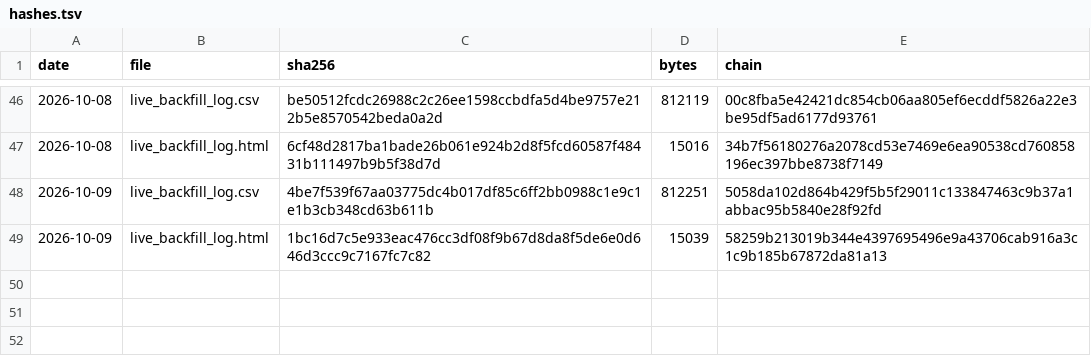
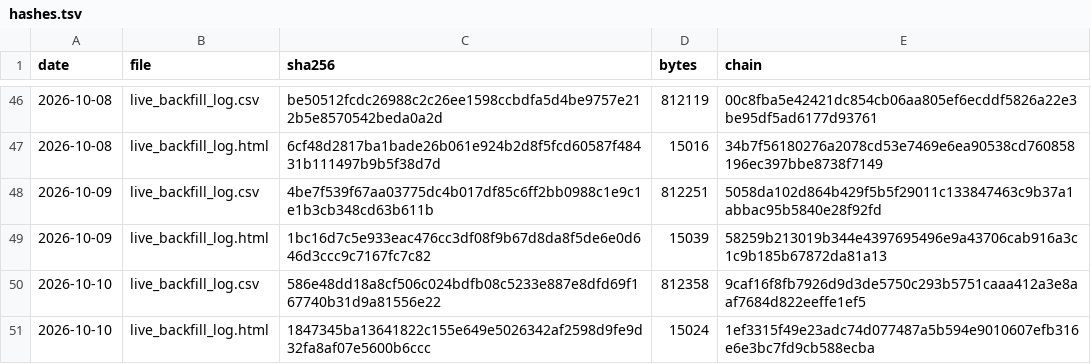
Before and after one commit to keishi-takagi/signal-log-hashes, a TSV file: hashes.tsv, drawn as a sheet; only a part is shown, gaps mark what is left out.

Commit message:
hashlog 2026-10-10

```diff
--- a/hashes.tsv
+++ b/hashes.tsv
@@ -49 +49,3 @@ date	file	sha256	bytes	chain
 2026-10-09	live_backfill_log.html	1bc16d7c5e933eac476cc3df08f9b67d8da8f5de6e0d646d3ccc9c7167fc7c82	15039	58259b213019b344e4397695496e9a43706cab916a3c1c9b185b67872da81a13
+2026-10-10	live_backfill_log.csv	586e48dd18a8cf506c024bdfb08c5233e887e8dfd69f167740b31d9a81556e22	812358	9caf16f8fb7926d9d3de5750c293b5751caaa412a3e8aaf7684d822eeffe1ef5
+2026-10-10	live_backfill_log.html	1847345ba13641822c155e649e5026342af2598d9fe9d32fa8af07e5600b6ccc	15024	1ef3315f49e23adc74d077487a5b594e9010607efb316e6e3bc7fd9cb588ecba
```
